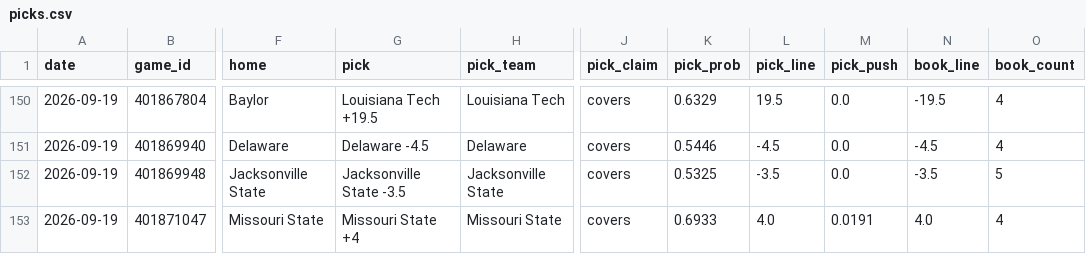
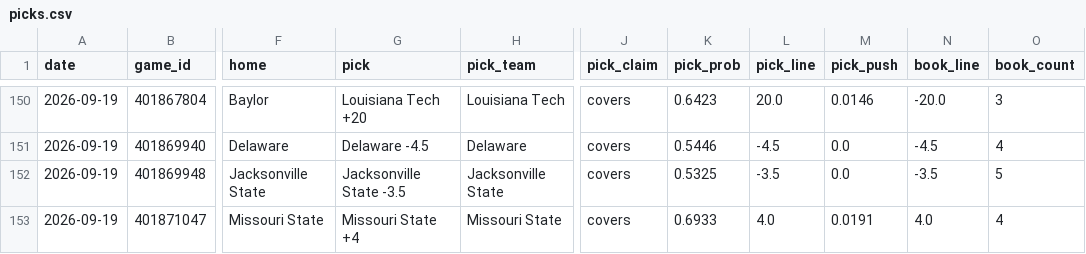
Before and after one commit to azcal/mbm-ncaaf, a CSV file: logs/picks.csv, drawn as a sheet; only a part is shown, gaps mark what is left out; the diff covers the shown part only; the diff names each change by its address in the sheet, - before the commit and + after, or states it on an @@ line.

```diff
--- a/logs/picks.csv
+++ b/logs/picks.csv
-G150 (pick): Louisiana Tech +19.5
+G150 (pick): Louisiana Tech +20
-K150 (pick_prob): 0.6329
+K150 (pick_prob): 0.6423
-L150 (pick_line): 19.5
+L150 (pick_line): 20.0
-M150 (pick_push): 0.0
+M150 (pick_push): 0.0146
-N150 (book_line): -19.5
+N150 (book_line): -20.0
-O150 (book_count): 4
+O150 (book_count): 3
```
Also changed, not shown: 59 edited cells elsewhere in this file, logs/predictions.csv, 2 other files.
